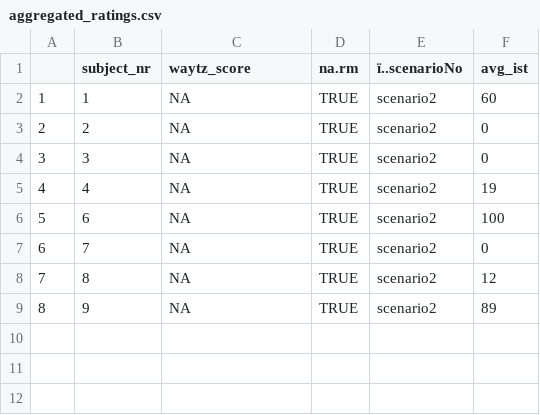
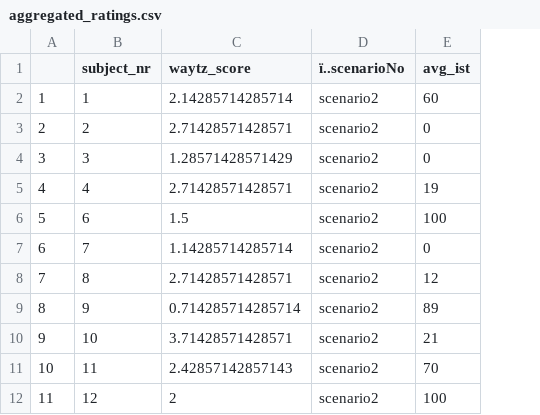
Before and after one commit to AzizAbubshait/TMS-R-Project, a CSV file: aggregated_ratings.csv, drawn as a sheet; removed rows and columns are numbered as before the commit, all else as after; the diff names each change by its address in the sheet, - before the commit and + after, or states it on an @@ line.

```diff
--- a/aggregated_ratings.csv
+++ b/aggregated_ratings.csv
-column D (na.rm), rows 2-9: all TRUE
-C2 (waytz_score): NA
+C2 (waytz_score): 2.14285714285714
-C3 (waytz_score): NA
+C3 (waytz_score): 2.71428571428571
-C4 (waytz_score): NA
+C4 (waytz_score): 1.28571428571429
-C5 (waytz_score): NA
+C5 (waytz_score): 2.71428571428571
-C6 (waytz_score): NA
+C6 (waytz_score): 1.5
-C7 (waytz_score): NA
+C7 (waytz_score): 1.14285714285714
-C8 (waytz_score): NA
+C8 (waytz_score): 2.71428571428571
-C9 (waytz_score): NA
+C9 (waytz_score): 0.714285714285714
+row 10: 9 | 10 | 3.71428571428571 | scenario2 | 21
+row 11: 10 | 11 | 2.42857142857143 | scenario2 | 70
+row 12: 11 | 12 | 2 | scenario2 | 100
```
Also changed, not shown: 11 other files.
